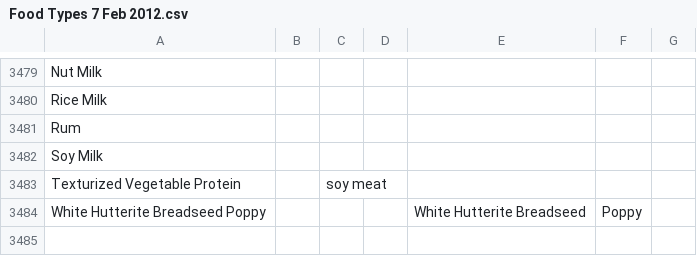
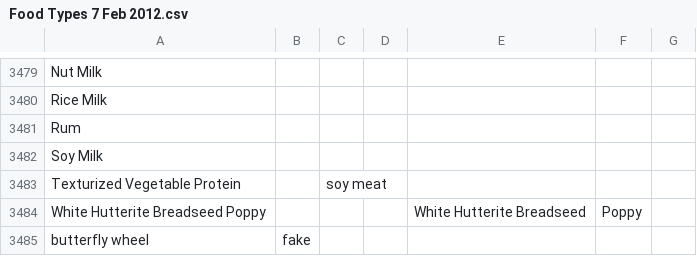
Before and after one commit to Open-Food/Open-Food-Standard, a CSV file: public/Food Types 7 Feb 2012.csv, drawn as a sheet; only a part is shown, gaps mark what is left out.

```diff
--- a/public/Food Types 7 Feb 2012.csv
+++ b/public/Food Types 7 Feb 2012.csv
@@ -3484 +3484,2 @@ Texturized Vegetable Protein,,soy meat,,,,,,,,,,,,,,,,,,,,,
 White Hutterite Breadseed Poppy,,,,White Hutterite Breadseed,Poppy,,,,,,,,,,,,,,,,,,
+butterfly wheel,fake,,,,,,,,,,,,,,,,,,,,,,
```
Also changed, not shown: 1 other file.
